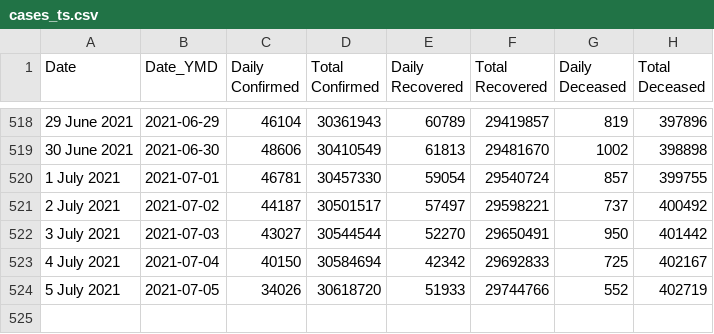
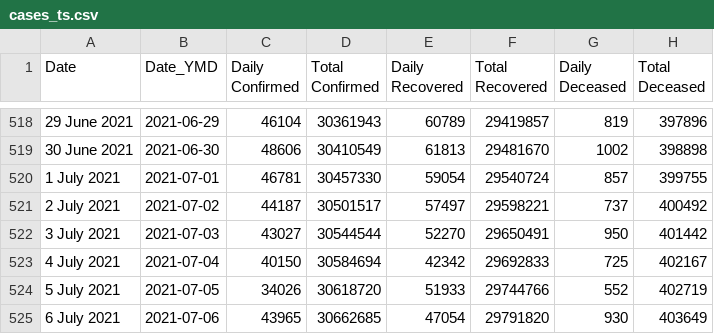
Before and after one commit to arya46/Covid-19-EDA, a CSV file: data/cases_ts.csv, drawn as a sheet; only a part is shown, gaps mark what is left out.

```diff
--- a/data/cases_ts.csv
+++ b/data/cases_ts.csv
@@ -524 +524,2 @@ Date,Date_YMD,Daily Confirmed,Total Confirmed,Daily Recovered,Total Recovered,Da
 5 July 2021,2021-07-05,34026,30618720,51933,29744766,552,402719
+6 July 2021,2021-07-06,43965,30662685,47054,29791820,930,403649
```
Also changed, not shown: data/covidIN_districtwise_current.csv, data/covidIN_state_wise.csv, 3 other files.
